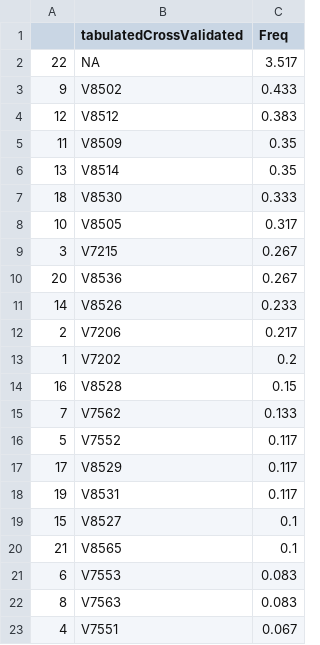
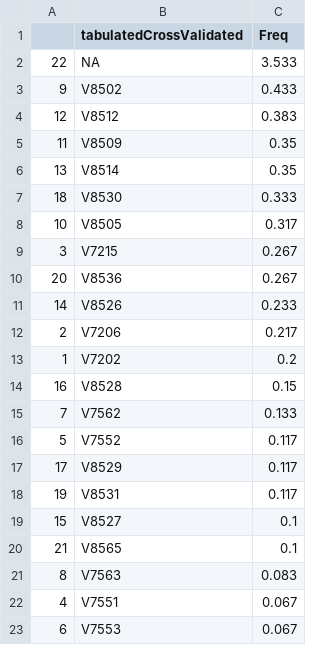
Before and after one commit to thistleknot/Capstone-577, a CSV file: output/V7118-greaterEqual-10-final.csv, drawn as a sheet.

```diff
--- a/output/V7118-greaterEqual-10-final.csv
+++ b/output/V7118-greaterEqual-10-final.csv
@@ -1,3 +1,3 @@
 "","tabulatedCrossValidated","Freq"
-"22",NA,3.517
+"22",NA,3.533
 "9","V8502",0.433
@@ -20,4 +20,4 @@
 "21","V8565",0.1
-"6","V7553",0.083
 "8","V7563",0.083
 "4","V7551",0.067
+"6","V7553",0.067
```
Also changed, not shown: 29 other files.
